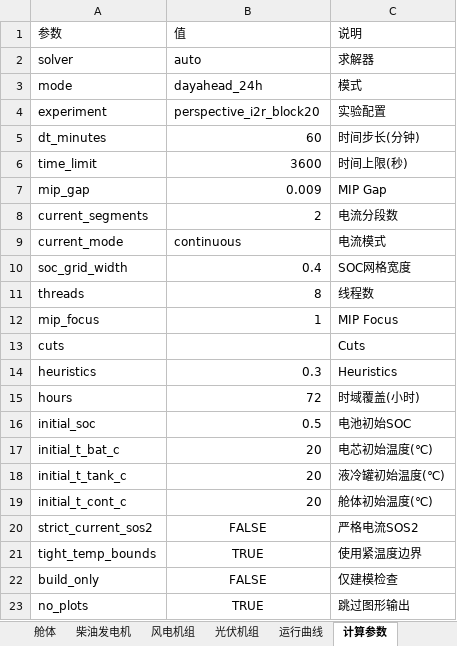
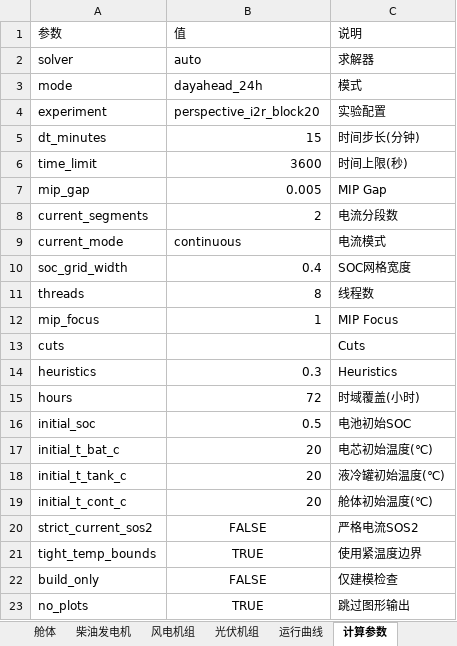
Before and after one commit to jimgreen/estore_opt_web, an Excel workbook: estore_schemes/2/params.xlsx, sheet 计算参数, drawn as a sheet; values as stored, in another font and other column widths than the file's, no borders; the diff names each change by its address in the sheet, - before the commit and + after, or states it on an @@ line.

```diff
--- a/estore_schemes/2/params.xlsx (sheet 计算参数)
+++ b/estore_schemes/2/params.xlsx (sheet 计算参数)
-B5: 60
+B5: 15
-B7: 0.009
+B7: 0.005
```
Also changed, not shown: 23 other files.
